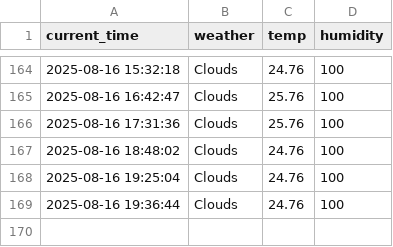
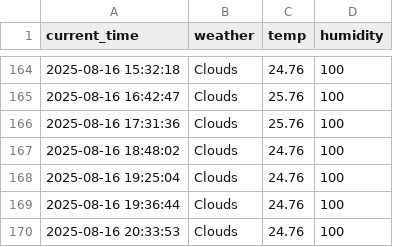
Before and after one commit to taewon522/weather, a CSV file: seoul_weather.csv, drawn as a sheet; only a part is shown, gaps mark what is left out.

```diff
--- a/seoul_weather.csv
+++ b/seoul_weather.csv
@@ -169 +169,2 @@ current_time,weather,temp,humidity
 2025-08-16 19:36:44,Clouds,24.76,100
+2025-08-16 20:33:53,Clouds,24.76,100
```
